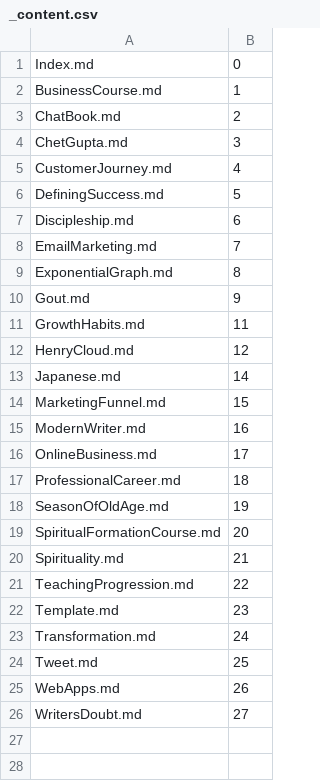
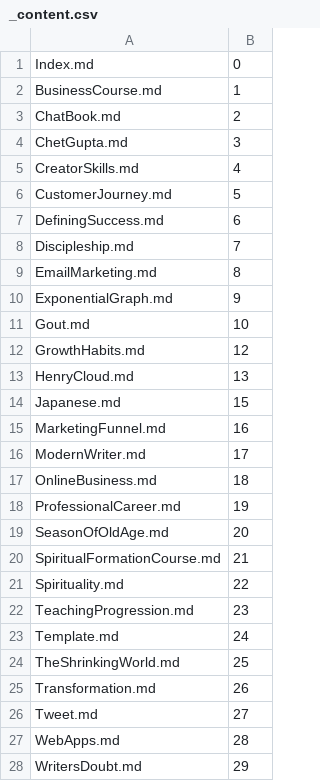
Before and after one commit to Mark-Seaman/DigitalOcean-2023, a CSV file: Documents/shrinking-world.com/ai/_content.csv, drawn as a sheet.

```diff
--- a/Documents/shrinking-world.com/ai/_content.csv
+++ b/Documents/shrinking-world.com/ai/_content.csv
@@ -4,23 +4,25 @@ ChatBook.md,2
 ChetGupta.md,3
-CustomerJourney.md,4
-DefiningSuccess.md,5
-Discipleship.md,6
-EmailMarketing.md,7
-ExponentialGraph.md,8
-Gout.md,9
-GrowthHabits.md,11
-HenryCloud.md,12
-Japanese.md,14
-MarketingFunnel.md,15
-ModernWriter.md,16
-OnlineBusiness.md,17
-ProfessionalCareer.md,18
-SeasonOfOldAge.md,19
-SpiritualFormationCourse.md,20
-Spirituality.md,21
-TeachingProgression.md,22
-Template.md,23
-Transformation.md,24
-Tweet.md,25
-WebApps.md,26
-WritersDoubt.md,27
+CreatorSkills.md,4
+CustomerJourney.md,5
+DefiningSuccess.md,6
+Discipleship.md,7
+EmailMarketing.md,8
+ExponentialGraph.md,9
+Gout.md,10
+GrowthHabits.md,12
+HenryCloud.md,13
+Japanese.md,15
+MarketingFunnel.md,16
+ModernWriter.md,17
+OnlineBusiness.md,18
+ProfessionalCareer.md,19
+SeasonOfOldAge.md,20
+SpiritualFormationCourse.md,21
+Spirituality.md,22
+TeachingProgression.md,23
+Template.md,24
+TheShrinkingWorld.md,25
+Transformation.md,26
+Tweet.md,27
+WebApps.md,28
+WritersDoubt.md,29
```
Also changed, not shown: Documents/seamansguide.com/journey/_content.csv, Documents/shrinking-world.com/blog/_content.csv, 22 other files.
